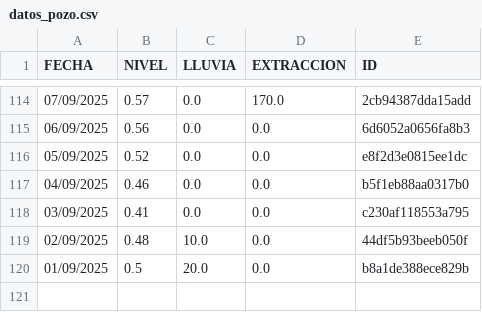
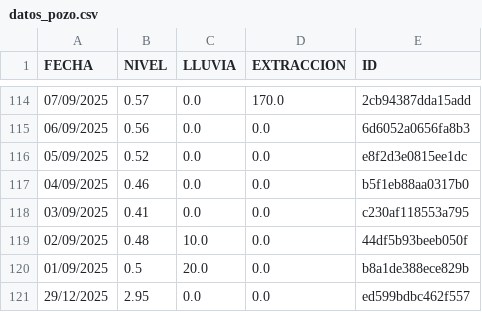
Before and after one commit to AndresPaladino/hidropal, a CSV file: datos_pozo.csv, drawn as a sheet; only a part is shown, gaps mark what is left out.

Commit message:
chore(data): add row 29/12/2025

```diff
--- a/datos_pozo.csv
+++ b/datos_pozo.csv
@@ -120 +120,2 @@ FECHA,NIVEL,LLUVIA,EXTRACCION,ID
 01/09/2025,0.5,20.0,0.0,b8a1de388ece829b
+29/12/2025,2.95,0.0,0.0,ed599bdbc462f557
```
